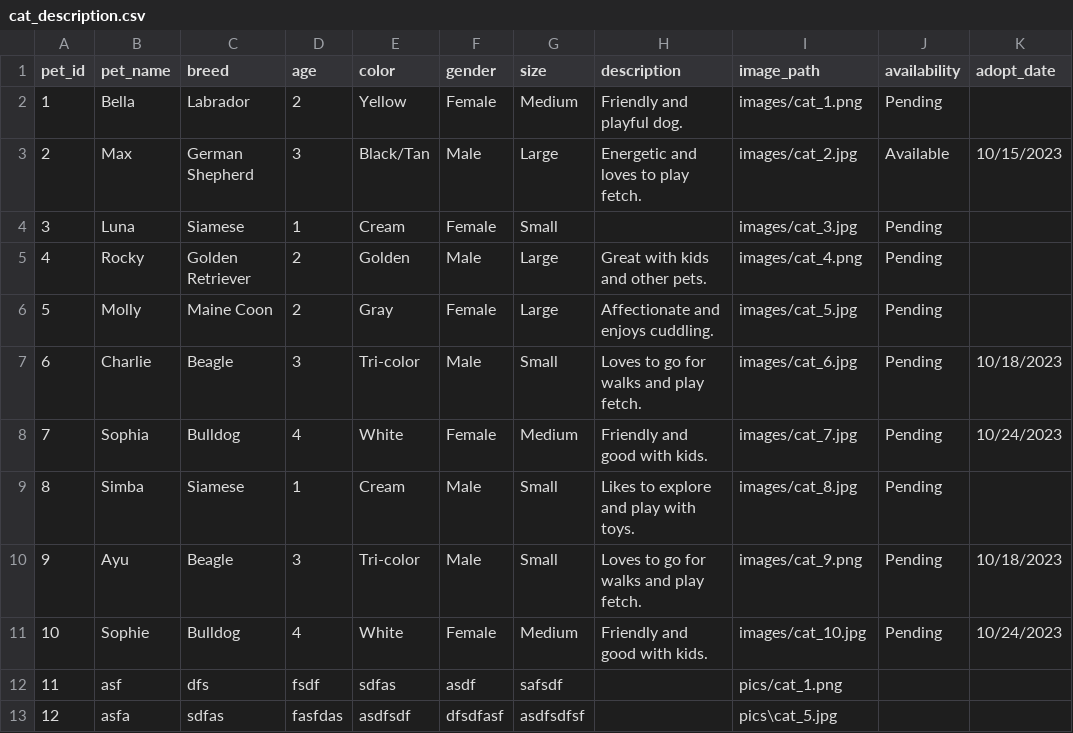
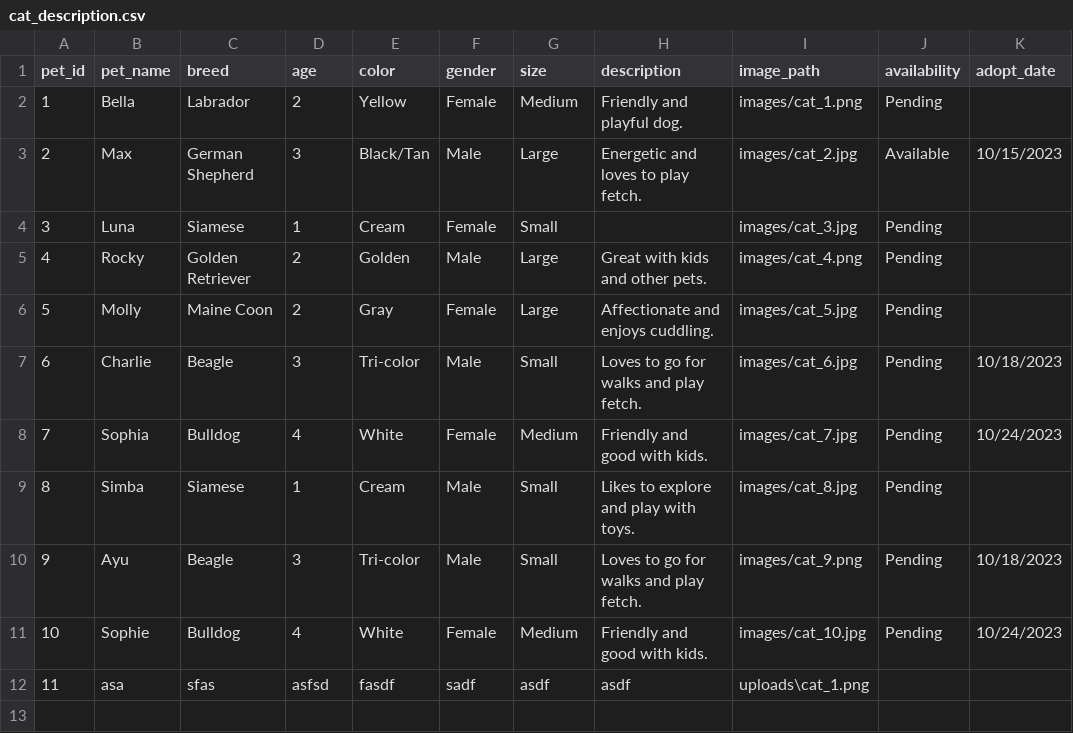
Before and after one commit to briansuhh/School-Project-DSA, a CSV file: data/cat_description.csv, drawn as a sheet; removed rows and columns are numbered as before the commit, all else as after; the diff names each change by its address in the sheet, - before the commit and + after, or states it on an @@ line.

```diff
--- a/data/cat_description.csv
+++ b/data/cat_description.csv
-row 12: 11 | asf | dfs | fsdf | sdfas | asdf | safsdf |  | pics/cat_1.png
-row 13: 12 | asfa | sdfas | fasfdas | asdfsdf | dfsdfasf | asdfsdfsf |  | pics\cat_5.jpg
+row 12: 11 | asa | sfas | asfsd | fasdf | sadf | asdf | asdf | uploads\cat_1.png
```
Also changed, not shown: data/new_credentials.csv, 39 other files.
